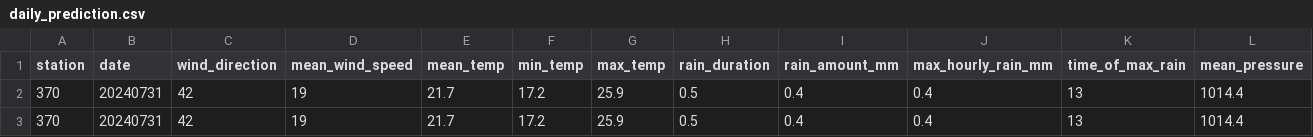
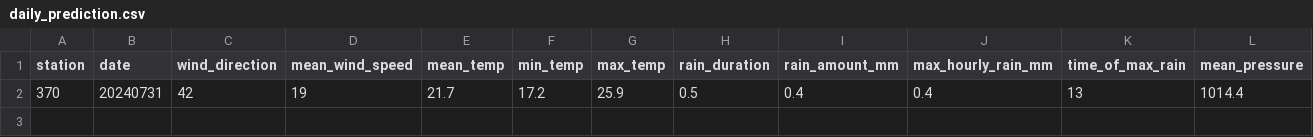
Before and after one commit to volkangumuskaya/rainfall_prediction_app, a CSV file: files/daily_prediction.csv, drawn as a sheet; only a part is shown; rows hold the shown columns only; the diff names each change by its address in the sheet, - before the commit and + after, or states it on an @@ line.

Commit message:
Update daily_prediction.csv

```diff
--- a/files/daily_prediction.csv
+++ b/files/daily_prediction.csv
-row 2: 370 | 20240731 | 42 | 19 | 21.7 | 17.2 | 25.9 | 0.5 | 0.4 | 0.4 | 13 | 1014.4
```
